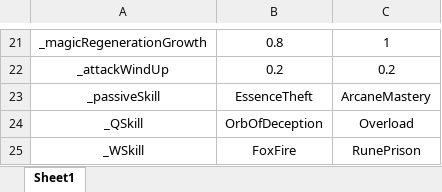
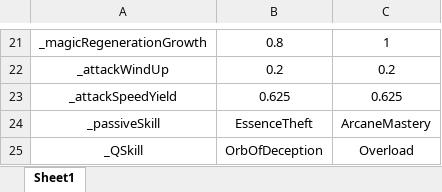
Before and after one commit to GTO-Longer/SoulFighterSurvivor, an Excel workbook: Assets/Resources/Configs/HeroConfig.xlsx, sheet Sheet1, drawn as a sheet; only a part is shown, gaps mark what is left out; the shorter side is filled out with more unchanged rows; values as stored, in another font and other column widths than the file's, no borders; the diff names each change by its address in the sheet, - before the commit and + after, or states it on an @@ line.

```diff
--- a/Assets/Resources/Configs/HeroConfig.xlsx (sheet Sheet1)
+++ b/Assets/Resources/Configs/HeroConfig.xlsx (sheet Sheet1)
+row 23: _attackSpeedYield | 0.625 | 0.625
```
Also changed, not shown: 1 other file.
